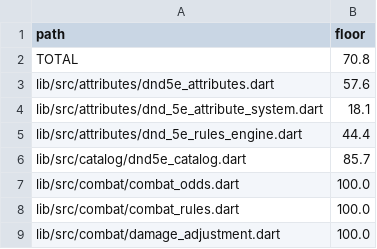
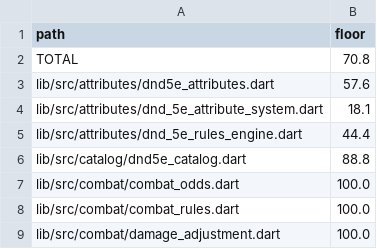
Before and after one commit to kevinburkeland/vtt-ruleset-dnd5e, a TSV file: coverage_floors.tsv, drawn as a sheet; only a part is shown.

```diff
--- a/coverage_floors.tsv
+++ b/coverage_floors.tsv
@@ -5,3 +5,3 @@ lib/src/attributes/dnd_5e_attribute_system.dart	18.1
 lib/src/attributes/dnd_5e_rules_engine.dart	44.4
-lib/src/catalog/dnd5e_catalog.dart	85.7
+lib/src/catalog/dnd5e_catalog.dart	88.8
 lib/src/combat/combat_odds.dart	100.0
```
Also changed, not shown: 7 other files.
